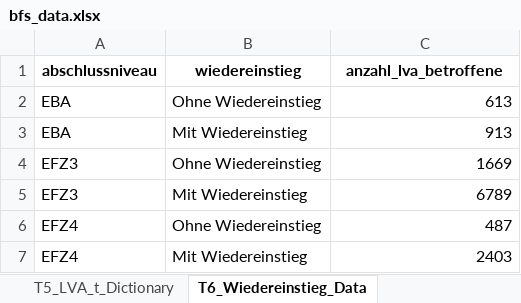
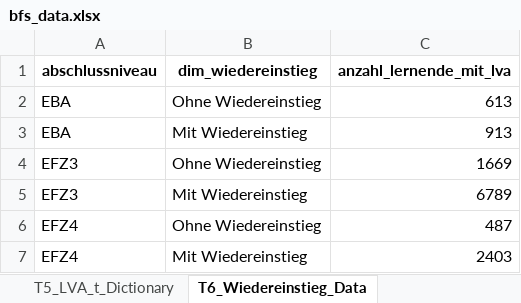
Before and after one commit to CLINLE/VOCDATA, an Excel workbook: data/bfs_data.xlsx, sheet T6_Wiedereinstieg_Data, drawn as a sheet; values as stored, in another font and other column widths than the file's, no borders; the diff names each change by its address in the sheet, - before the commit and + after, or states it on an @@ line.

```diff
--- a/data/bfs_data.xlsx (sheet T6_Wiedereinstieg_Data)
+++ b/data/bfs_data.xlsx (sheet T6_Wiedereinstieg_Data)
-B1: wiedereinstieg
+B1: dim_wiedereinstieg
-C1: anzahl_lva_betroffene
+C1: anzahl_lernende_mit_lva
```
Also changed, not shown: sheet T9_ISCED_Beruf_WEstg_EFZ3_Data, sheet Dictionary, sheet T9_ISCED_Beruf_WEstg_EFZ4_Data, sheet T6_Wiedereinstieg_Dictionary, sheet T5_LVA_t_Dictionary, sheet T1_Lernform_Dictionary, 19 more sheets, 3 other files.
